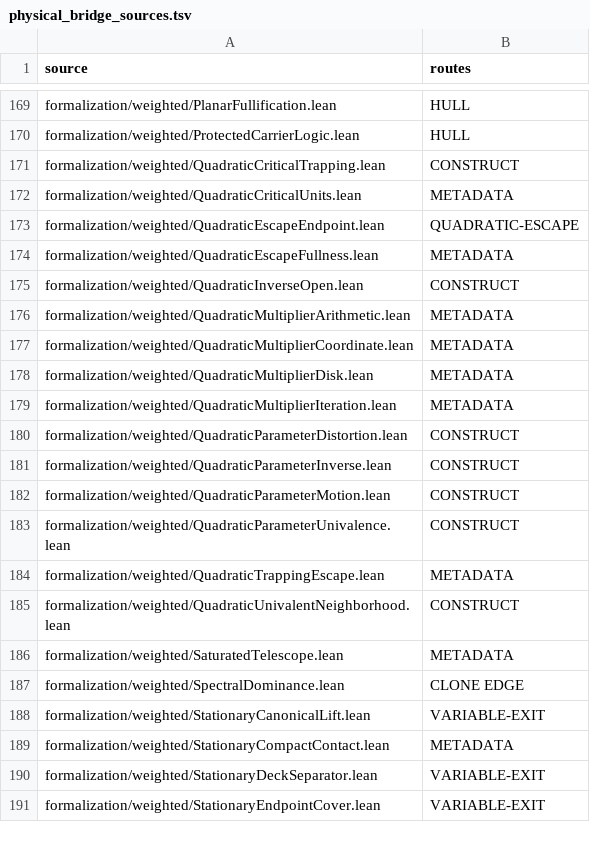
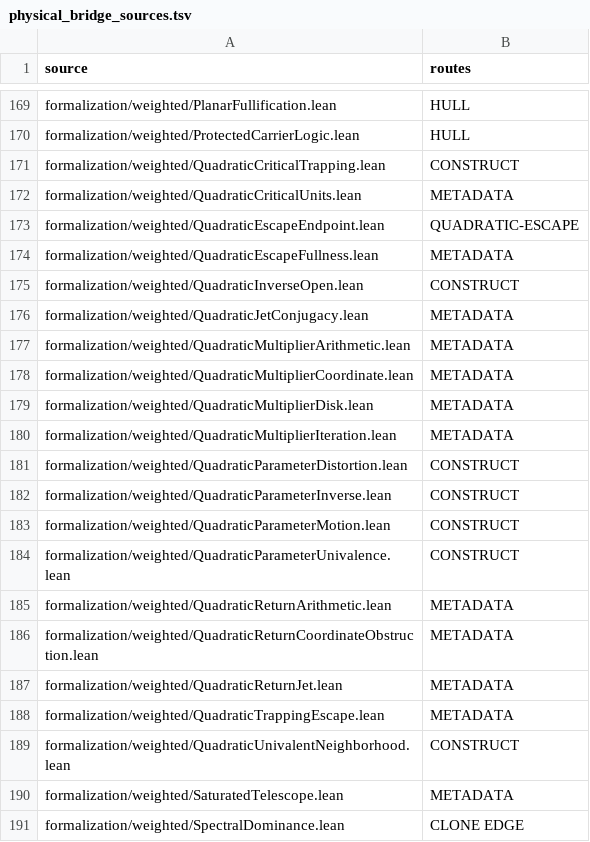
Before and after one commit to dovvnloading/loops-research-archive, a TSV file: formalization/physical_bridge_sources.tsv, drawn as a sheet; only a part is shown, gaps mark what is left out; the shorter side is filled out with more unchanged rows.

Commit message:
[MLC] prove exact quartic denominator and integral-coordinate obstruction

```diff
--- a/formalization/physical_bridge_sources.tsv
+++ b/formalization/physical_bridge_sources.tsv
@@ -175,2 +175,3 @@ formalization/weighted/QuadraticEscapeFullness.lean	METADATA
 formalization/weighted/QuadraticInverseOpen.lean	CONSTRUCT
+formalization/weighted/QuadraticJetConjugacy.lean	METADATA
 formalization/weighted/QuadraticMultiplierArithmetic.lean	METADATA
@@ -183,2 +184,5 @@ formalization/weighted/QuadraticParameterMotion.lean	CONSTRUCT
 formalization/weighted/QuadraticParameterUnivalence.lean	CONSTRUCT
+formalization/weighted/QuadraticReturnArithmetic.lean	METADATA
+formalization/weighted/QuadraticReturnCoordinateObstruction.lean	METADATA
+formalization/weighted/QuadraticReturnJet.lean	METADATA
 formalization/weighted/QuadraticTrappingEscape.lean	METADATA
```
Also changed, not shown: 7 other files.
